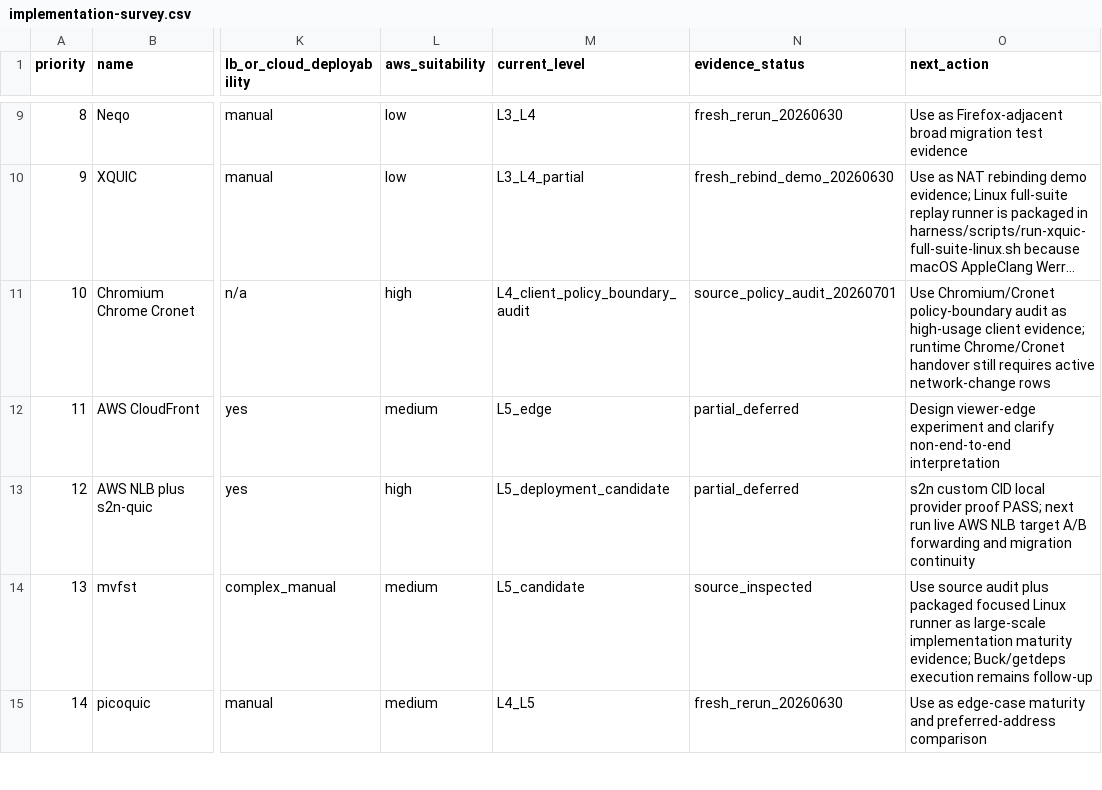
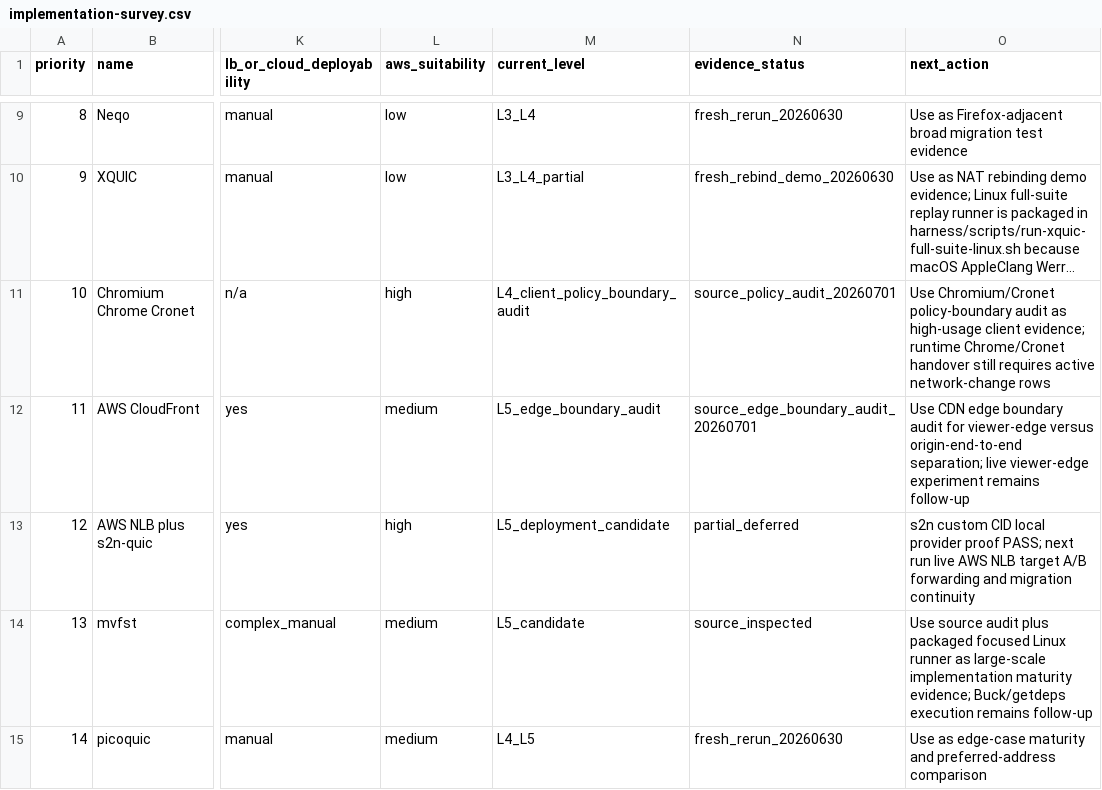
Before and after one commit to manNomi/quic-connect-migration, a CSV file: data/implementation-survey.csv, drawn as a sheet; only a part is shown, gaps mark what is left out; long unchanged cells end in …; the diff names each change by its address in the sheet, - before the commit and + after, or states it on an @@ line.

```diff
--- a/data/implementation-survey.csv
+++ b/data/implementation-survey.csv
-M12 (current_level): L5_edge
+M12 (current_level): L5_edge_boundary_audit
-N12 (evidence_status): partial_deferred
+N12 (evidence_status): source_edge_boundary_audit_20260701
-O12 (next_action): Design viewer-edge experiment and clarify non-end-to-end interpretation
+O12 (next_action): Use CDN edge boundary audit for viewer-edge versus origin-end-to-end separation; live viewer-edge experiment remains follow-up
```
Also changed, not shown: data/final-capture-storage-budget-20260624.csv, data/non-quicgo-execution-depth-audit-20260701.csv, 44 other files.
